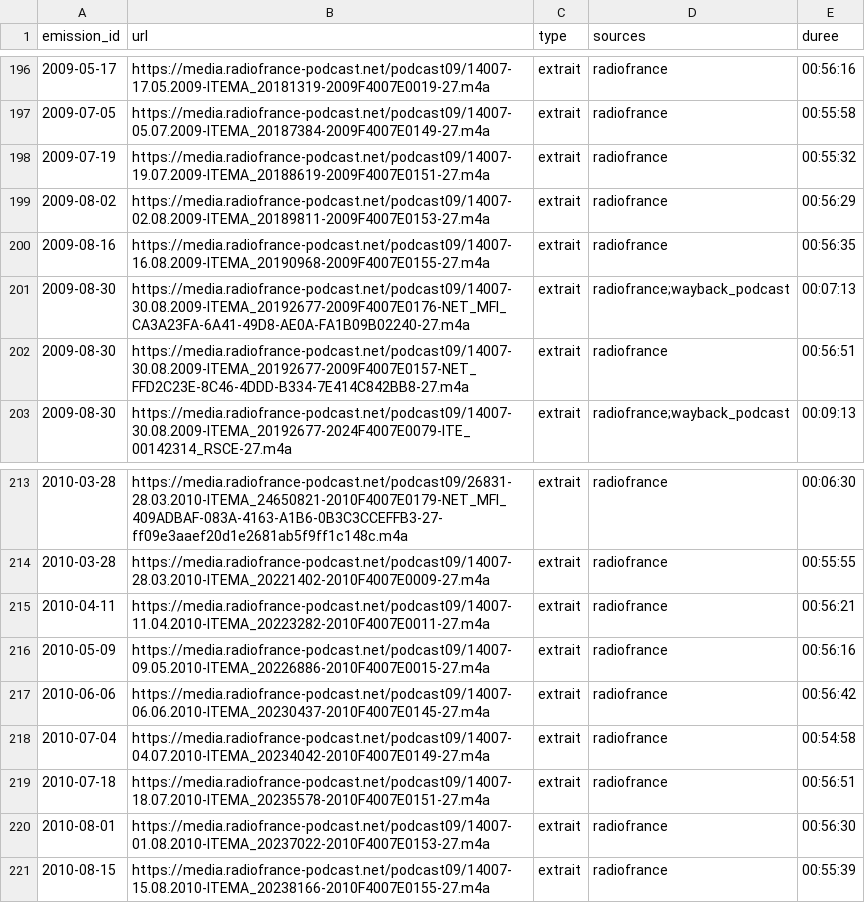
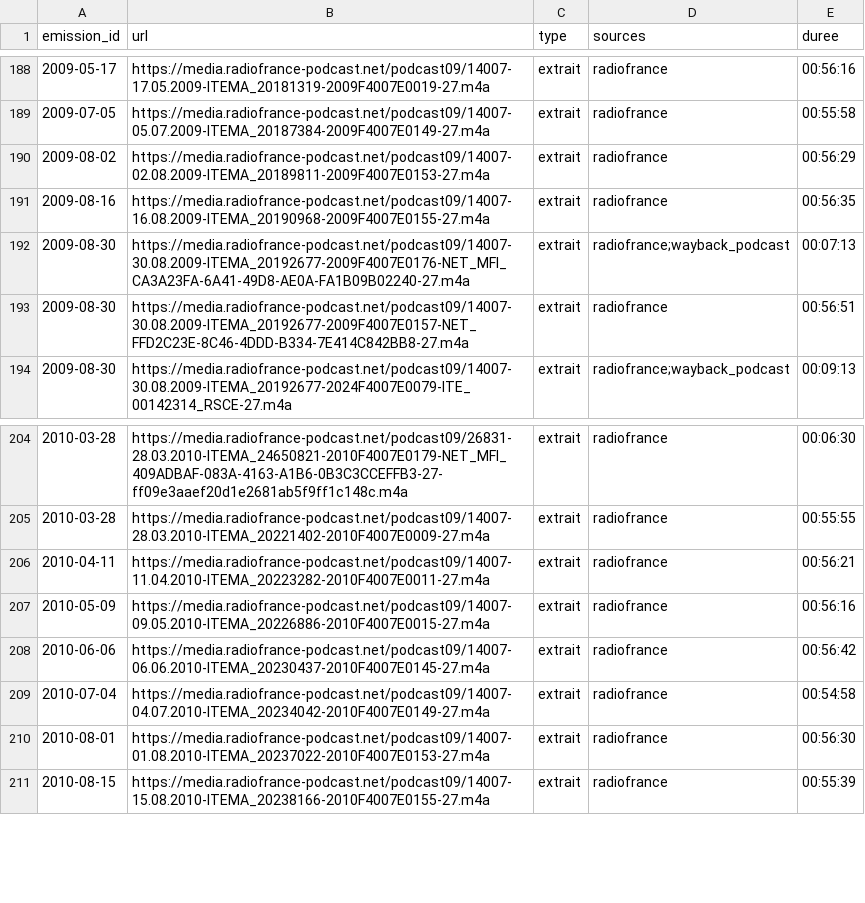
Before and after one commit to castorfou/lmelp-pap, a CSV file: data/processed/enregistrements.csv, drawn as a sheet; only a part is shown, gaps mark what is left out; the diff covers the shown part only.

```diff
--- a/data/processed/enregistrements.csv
+++ b/data/processed/enregistrements.csv
@@ -197,3 +189,2 @@ emission_id,url,type,sources,duree
 2009-07-05,https://media.radiofrance-podcast.net/podcast09/14007-05.07.2009-ITEMA_20187384-2009F4007E0149-27.m4a,extrait,radiofrance,00:55:58
-2009-07-19,https://media.radiofrance-podcast.net/podcast09/14007-19.07.2009-ITEMA_20188619-2009F4007E0151-27.m4a,extrait,radiofrance,00:55:32
 2009-08-02,https://media.radiofrance-podcast.net/podcast09/14007-02.08.2009-ITEMA_20189811-2009F4007E0153-27.m4a,extrait,radiofrance,00:56:29
@@ -218,3 +209,2 @@ emission_id,url,type,sources,duree
 2010-07-04,https://media.radiofrance-podcast.net/podcast09/14007-04.07.2010-ITEMA_20234042-2010F4007E0149-27.m4a,extrait,radiofrance,00:54:58
-2010-07-18,https://media.radiofrance-podcast.net/podcast09/14007-18.07.2010-ITEMA_20235578-2010F4007E0151-27.m4a,extrait,radiofrance,00:56:51
 2010-08-01,https://media.radiofrance-podcast.net/podcast09/14007-01.08.2010-ITEMA_20237022-2010F4007E0153-27.m4a,extrait,radiofrance,00:56:30
```
Also changed, not shown: 8 removed rows elsewhere in this file, data/processed/arbitrages.csv, 3 other files.
